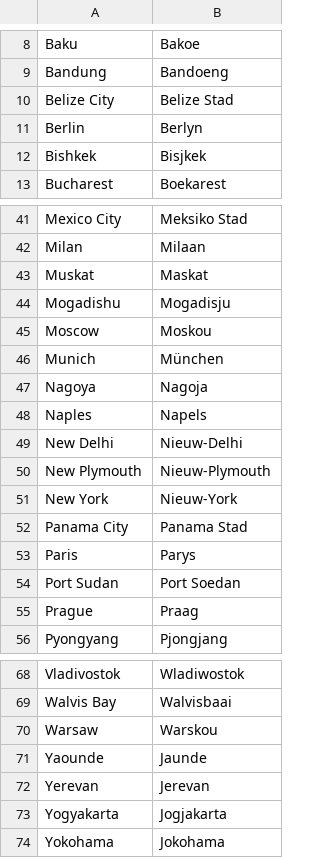
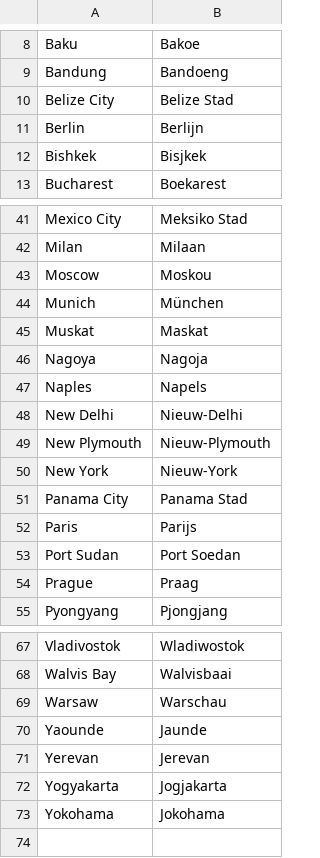
Before and after one commit to OliverDeBrisbane/City-name-exonyms, a CSV file: Dutch.csv, drawn as a sheet; only a part is shown, gaps mark what is left out.

Commit message:
Update Dutch.csv

```diff
--- a/Dutch.csv
+++ b/Dutch.csv
@@ -10,3 +10,3 @@ Bandung,Bandoeng
 Belize City,Belize Stad
-Berlin,Berlyn
+Berlin,Berlijn
 Bishkek,Bisjkek
@@ -42,6 +42,5 @@ Mexico City,Meksiko Stad
 Milan,Milaan
-Muskat,Maskat
-Mogadishu,Mogadisju
 Moscow,Moskou
 Munich,München
+Muskat,Maskat
 Nagoya,Nagoja
@@ -52,3 +51,3 @@ New York,Nieuw-York
 Panama City,Panama Stad
-Paris,Parys
+Paris,Parijs
 Port Sudan,Port Soedan
@@ -69,3 +68,3 @@ Vladivostok,Wladiwostok
 Walvis Bay,Walvisbaai
-Warsaw,Warskou
+Warsaw,Warschau
 Yaounde,Jaunde
```
